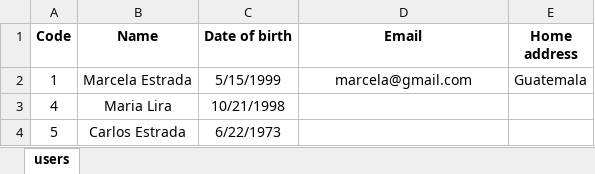
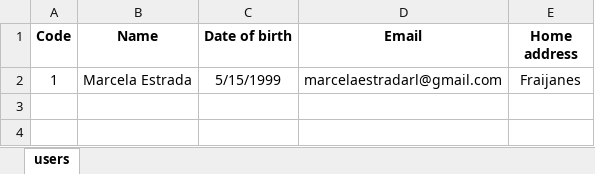
Before and after one commit to marcelaestrada/Genpact, an Excel workbook: VBA Exercise/Database.xlsm, sheet users, drawn as a sheet; values as stored, in another font and other column widths than the file's, no borders; the diff names each change by its address in the sheet, - before the commit and + after, or states it on an @@ line.

Commit message:
Search, update and delete ready

```diff
--- a/VBA Exercise/Database.xlsm (sheet users)
+++ b/VBA Exercise/Database.xlsm (sheet users)
-D2 (Email): marcela@gmail.com
+D2 (Email): marcelaestradarl@gmail.com
-E2 (Home address): Guatemala
+E2 (Home address): Fraijanes
-row 3: 4 | Maria Lira | 10/21/1998
-row 4: 5 | Carlos Estrada | 6/22/1973
```
